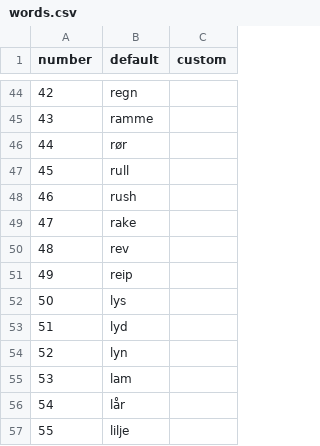
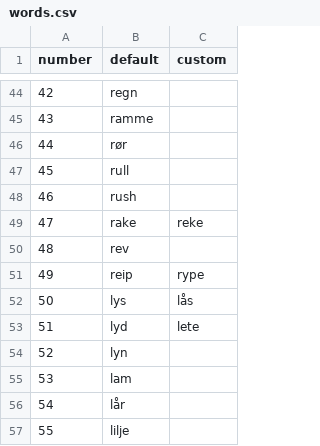
Before and after one commit to JolleNo10/major-system-app, a CSV file: src/data/words.csv, drawn as a sheet; only a part is shown, gaps mark what is left out; the diff covers the shown part only.

```diff
--- a/src/data/words.csv
+++ b/src/data/words.csv
@@ -48,7 +48,7 @@ number,default,custom
 46,rush,
-47,rake,
+47,rake,reke
 48,rev,
-49,reip,
-50,lys,
-51,lyd,
+49,reip,rype
+50,lys,lås
+51,lyd,lete
 52,lyn,
```
Also changed, not shown: 18 edited cells elsewhere in this file.
